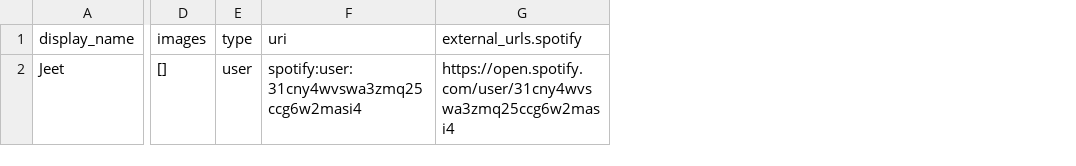
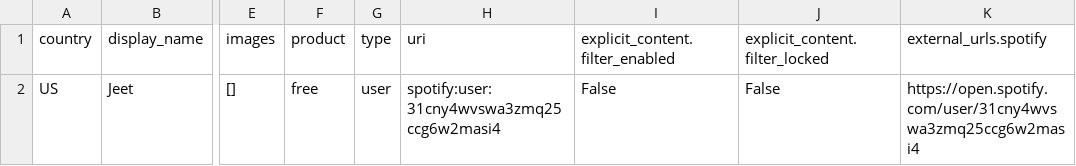
Before and after one commit to choksij/Spotify-Wrapped-Analysis, a CSV file: data/interim/user_profile.csv, drawn as a sheet; only a part is shown, gaps mark what is left out; the diff names each change by its address in the sheet, - before the commit and + after, or states it on an @@ line.

```diff
--- a/data/interim/user_profile.csv
+++ b/data/interim/user_profile.csv
+column A (country), row 2: US
+column F (product), row 2: free
+column I (explicit_content.filter_enabled), row 2: False
+column J (explicit_content.filter_locked), row 2: False
```
Also changed, not shown: data/interim/recently_played.csv, data/interim/top_tracks.csv, 11 other files.
